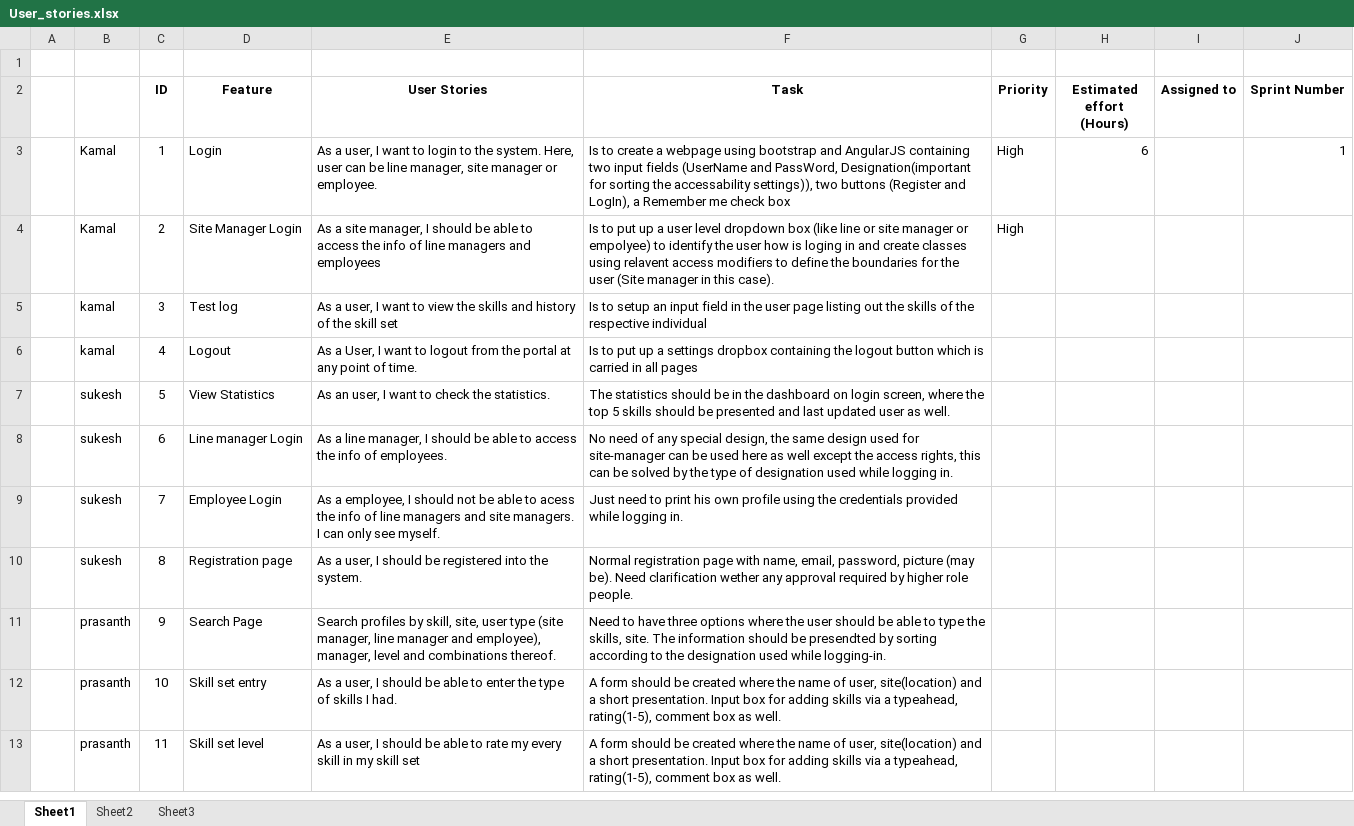
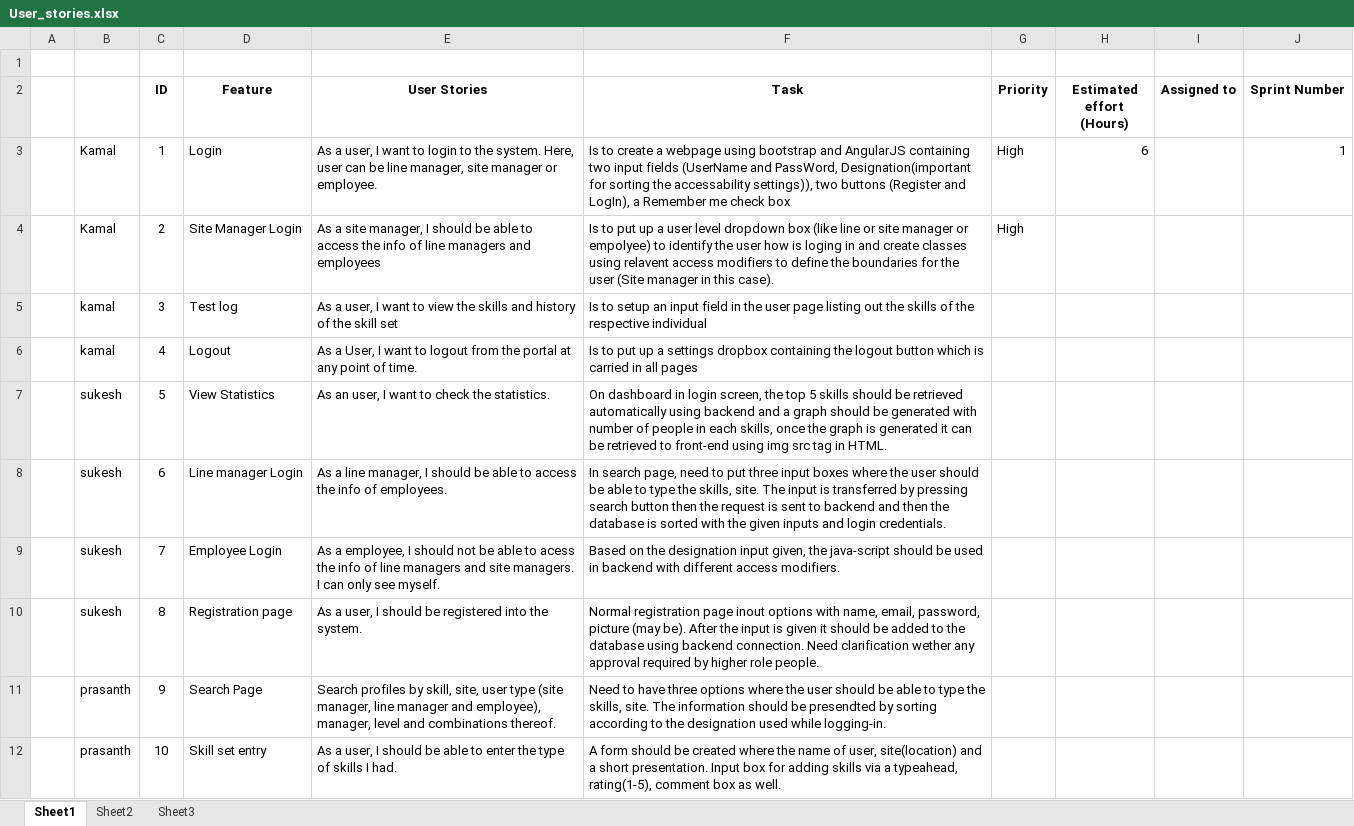
Before and after one commit to kamalteja/Skill_DB, an Excel workbook: User_stories.xlsx, sheet Sheet1, drawn as a sheet; only a part is shown; the shorter side is filled out with more unchanged rows; values as stored, in another font and other column widths than the file's, no borders; the diff names each change by its address in the sheet, - before the commit and + after, or states it on an @@ line.

Commit message:
Sukesh Updated

```diff
--- a/User_stories.xlsx (sheet Sheet1)
+++ b/User_stories.xlsx (sheet Sheet1)
-F7 (Task): The statistics should be in the dashboard on login screen, where the top 5 skills should be presented and last updated user as well.
+F7 (Task): On dashboard in login screen, the top 5 skills should be retrieved automatically using backend and a graph should be generated with number of people in each skills, once the graph is generated it can be retrieved to front-end using img src tag in HTML.
-F8 (Task): No need of any special design, the same design used for site-manager can be used here as well except the access rights, this can be solved by the type of designation used while logging in.
+F8 (Task): In search page, need to put three input boxes where the user should be able to type the skills, site. The input is transferred by pressing search button then the request is sent to backend and then the database is sorted with the given inputs and login credentials.
-F9 (Task): Just need to print his own profile using the credentials provided while logging in.
+F9 (Task): Based on the designation input given, the java-script should be used in backend with different access modifiers.
-F10 (Task): …registration page with name, email, password, picture (may be). Need clarification…
+F10 (Task): …registration page inout options with name, email, password, picture (may be). After the input is given it should be added to the database using backend connection. Need clarification…
```
